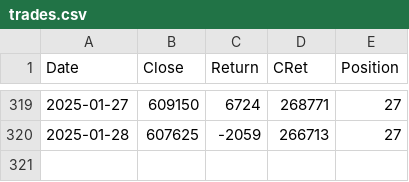
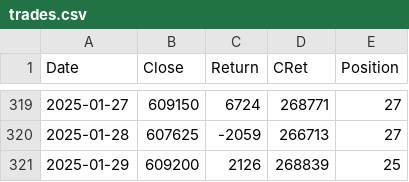
Before and after one commit to XilinJia/SP500_Live, a CSV file: trades.csv, drawn as a sheet; only a part is shown, gaps mark what is left out; the diff names each change by its address in the sheet, - before the commit and + after, or states it on an @@ line.

Commit message:
Syncing trades

```diff
--- a/trades.csv
+++ b/trades.csv
+row 321: 2025-01-29 | 609200 | 2126 | 268839 | 25
```
Also changed, not shown: 3 other files.
